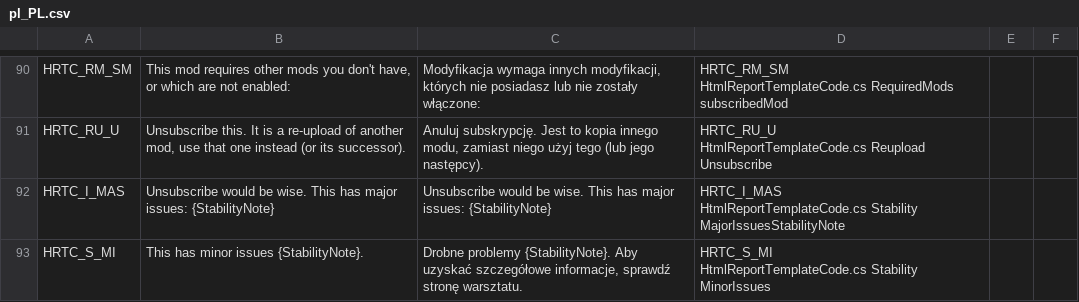
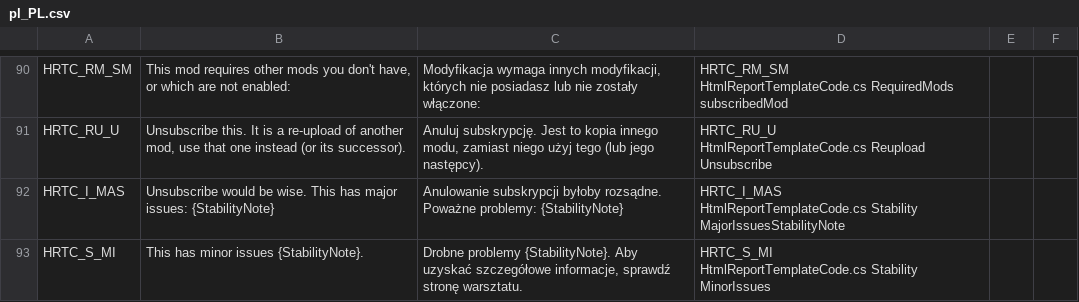
Before and after one commit to chameleon-tbn/CompatibilityReport, a CSV file: i18n/pl_PL.csv, drawn as a sheet; only a part is shown, gaps mark what is left out; the diff covers the shown part only.

```diff
--- a/i18n/pl_PL.csv
+++ b/i18n/pl_PL.csv
@@ -181,4 +181,4 @@ HRTC_RU_U,"Unsubscribe this. It is a re-upload of another mod, use that one inst
 HtmlReportTemplateCode.cs Reupload Unsubscribe",,
-HRTC_I_MAS,"Unsubscribe would be wise. This has major issues: {StabilityNote}","Unsubscribe would be wise. This has major issues: {StabilityNote}","HRTC_I_MAS
-HtmlReportTemplateCode.cs Stability MajorIssuesStabilityNote",,
+HRTC_I_MAS,"Unsubscribe would be wise. This has major issues: {StabilityNote}","Anulowanie subskrypcji byłoby rozsądne. Poważne problemy: {StabilityNote}","HRTC_I_MAS
+HtmlReportTemplateCode.cs Stability MajorIssuesStabilityNote",,
 HRTC_S_MI,"This has minor issues {StabilityNote}.","Drobne problemy {StabilityNote}. Aby uzyskać szczegółowe informacje, sprawdź stronę warsztatu.","HRTC_S_MI
```
Also changed, not shown: 6 edited cells elsewhere in this file, i18n/ja_JP.csv, i18n/ko_KR.csv, 1 other file.
